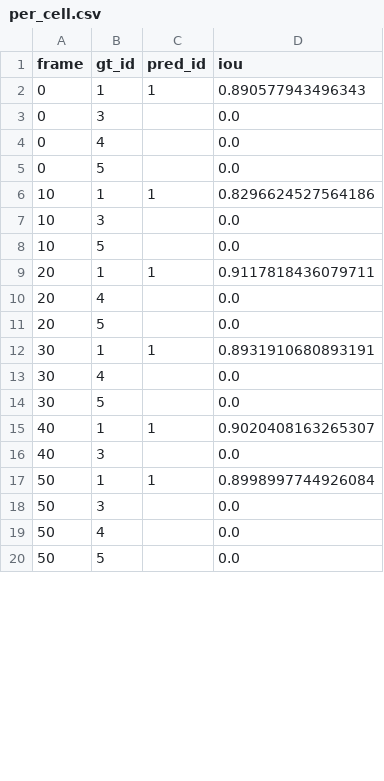
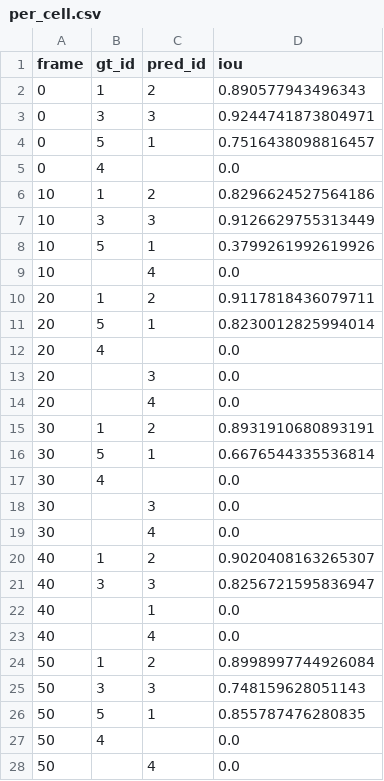
Before and after one commit to gddickinson/cellscope, a CSV file: data/ic295_gt_full/Pos31_GOF/evaluation/per_cell.csv, drawn as a sheet; only a part is shown; the diff covers the shown part only.

```diff
--- a/data/ic295_gt_full/Pos31_GOF/evaluation/per_cell.csv
+++ b/data/ic295_gt_full/Pos31_GOF/evaluation/per_cell.csv
@@ -1,20 +1,28 @@
 frame,gt_id,pred_id,iou
-0,1,1,0.890577943496343
-0,3,,0.0
+0,1,2,0.890577943496343
+0,3,3,0.9244741873804971
+0,5,1,0.7516438098816457
 0,4,,0.0
-0,5,,0.0
-10,1,1,0.8296624527564186
-10,3,,0.0
-10,5,,0.0
-20,1,1,0.9117818436079711
+10,1,2,0.8296624527564186
+10,3,3,0.9126629755313449
+10,5,1,0.3799261992619926
+10,,4,0.0
+20,1,2,0.9117818436079711
+20,5,1,0.8230012825994014
 20,4,,0.0
-20,5,,0.0
-30,1,1,0.8931910680893191
+20,,3,0.0
+20,,4,0.0
+30,1,2,0.8931910680893191
+30,5,1,0.6676544335536814
 30,4,,0.0
-30,5,,0.0
-40,1,1,0.9020408163265307
-40,3,,0.0
-50,1,1,0.8998997744926084
-50,3,,0.0
+30,,3,0.0
+30,,4,0.0
+40,1,2,0.9020408163265307
+40,3,3,0.8256721595836947
+40,,1,0.0
+40,,4,0.0
+50,1,2,0.8998997744926084
+50,3,3,0.748159628051143
+50,5,1,0.855787476280835
 50,4,,0.0
-50,5,,0.0
+50,,4,0.0
```
Also changed, not shown: 1 added row and 29 edited cells elsewhere in this file, data/ic295_gt_full/Pos20_KO/evaluation/per_cell.csv, data/ic295_gt_full/Pos21_KO/evaluation/per_cell.csv, 45 other files.
